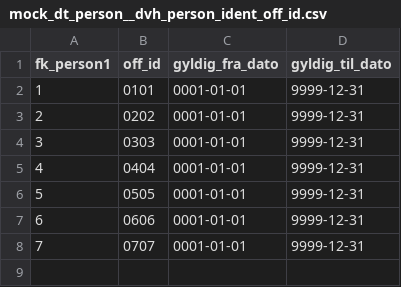
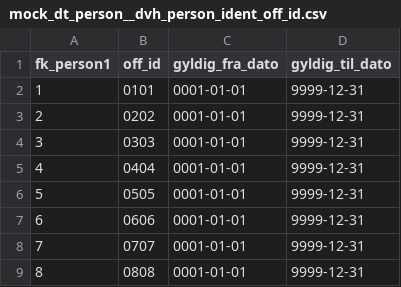
Before and after one commit to navikt/dvh-sykefravar-dmx, a CSV file: seeds/fellesdimmensjoner/person/mock_dt_person__dvh_person_ident_off_id.csv, drawn as a sheet.

```diff
--- a/seeds/fellesdimmensjoner/person/mock_dt_person__dvh_person_ident_off_id.csv
+++ b/seeds/fellesdimmensjoner/person/mock_dt_person__dvh_person_ident_off_id.csv
@@ -8 +8,2 @@ fk_person1,off_id,gyldig_fra_dato,gyldig_til_dato
 7,0707,0001-01-01,9999-12-31
+8,0808,0001-01-01,9999-12-31
```
Also changed, not shown: seeds/fellesdimmensjoner/person/mock_dt_person__dim_person1.csv, seeds/modia/mock_modia__kandidat.csv.
